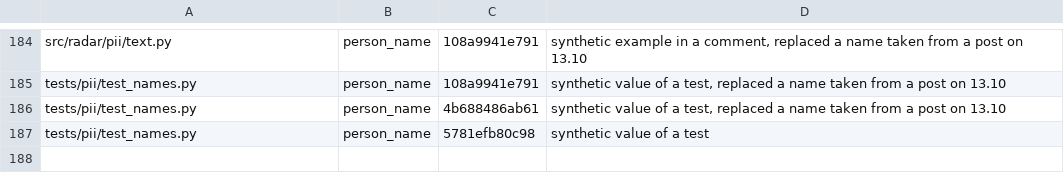
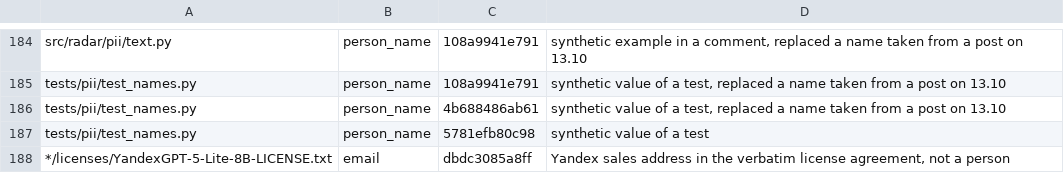
Before and after one commit to alekseevpavel04/ru-it-jobs-radar, a TSV file: scripts/pii_allowlist.tsv, drawn as a sheet; only a part is shown, gaps mark what is left out.

Commit message:
Publish Telegram only as weekly aggregates on HF, carry the YandexGPT license

```diff
--- a/scripts/pii_allowlist.tsv
+++ b/scripts/pii_allowlist.tsv
@@ -187 +187,2 @@ tests/pii/test_names.py	person_name	4b688486ab61	synthetic value of a test, repl
 tests/pii/test_names.py	person_name	5781efb80c98	synthetic value of a test
+*/licenses/YandexGPT-5-Lite-8B-LICENSE.txt	email	dbdc3085a8ff	Yandex sales address in the verbatim license agreement, not a person
```
Also changed, not shown: 21 other files.
